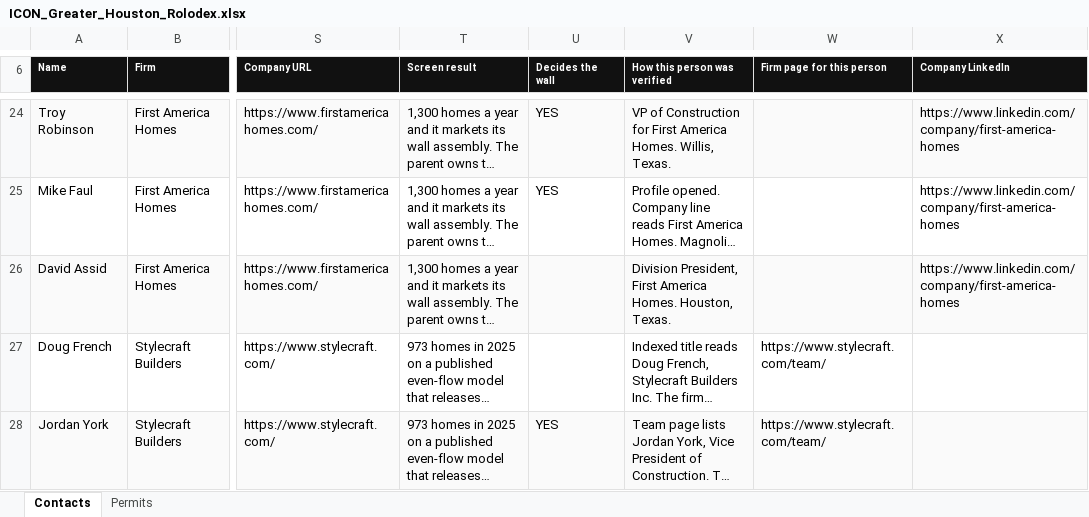
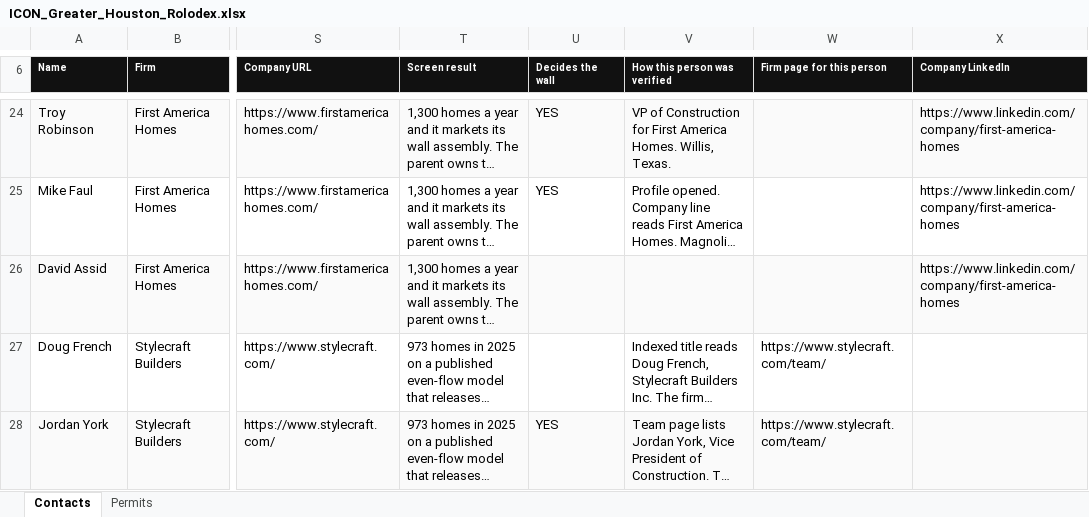
Before and after one commit to ibarzabalhec/houston-3d-rolodex, an Excel workbook: docs/ICON_Greater_Houston_Rolodex.xlsx, sheet Contacts, drawn as a sheet; only a part is shown, gaps mark what is left out; long unchanged cells end in …; values as stored, in another font and other column widths than the file's, no borders; the diff covers the shown part only; the diff names each change by its address in the sheet, - before the commit and + after, or states it on an @@ line.

```diff
--- a/docs/ICON_Greater_Houston_Rolodex.xlsx (sheet Contacts)
+++ b/docs/ICON_Greater_Houston_Rolodex.xlsx (sheet Contacts)
-V26 (How this person was verified): Division President, First America Homes. Houston, Texas.
+V26 (How this person was verified): (empty)
```
Also changed, not shown: 39 edited cells elsewhere in this sheet, 7 other files.
